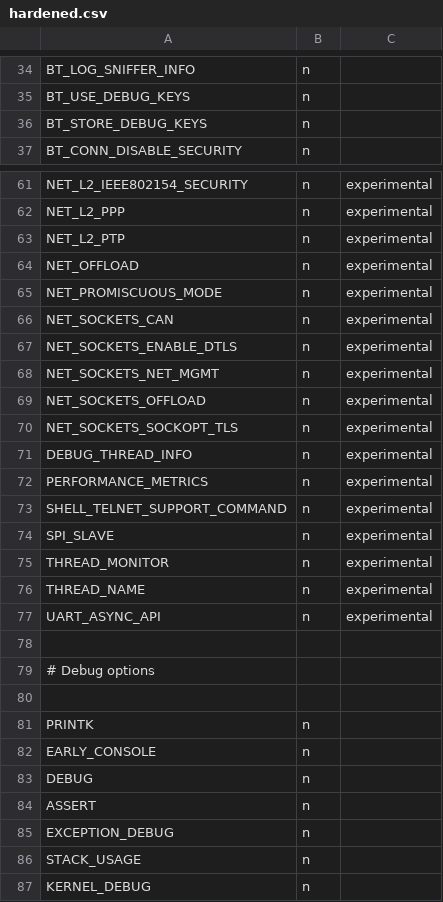
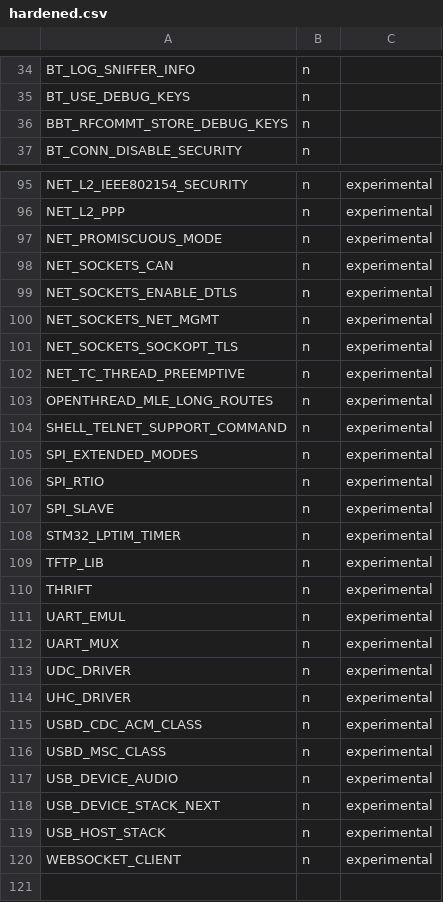
Before and after one commit to shijoe4/zephyr, a CSV file: scripts/kconfig/hardened.csv, drawn as a sheet; only a part is shown, gaps mark what is left out; the shorter side is filled out with more unchanged rows; the diff covers the shown part only.

Commit message:
security: hardening: Update experimental features
Update all experimental features on Zephyr. Remove outadated and
added new ones.

Signed-off-by: Flavio Ceolin <flavio.ceolin@intel.com>

```diff
--- a/scripts/kconfig/hardened.csv
+++ b/scripts/kconfig/hardened.csv
@@ -35,3 +35,3 @@ BT_LOG_SNIFFER_INFO,n
 BT_USE_DEBUG_KEYS,n
-BT_STORE_DEBUG_KEYS,n
+BBT_RFCOMMT_STORE_DEBUG_KEYS,n
 BT_CONN_DISABLE_SECURITY,n
@@ -62,4 +96,2 @@ NET_L2_IEEE802154_SECURITY,n,experimental
 NET_L2_PPP,n,experimental
-NET_L2_PTP,n,experimental
-NET_OFFLOAD,n,experimental
 NET_PROMISCUOUS_MODE,n,experimental
@@ -68,11 +100,22 @@ NET_SOCKETS_ENABLE_DTLS,n,experimental
 NET_SOCKETS_NET_MGMT,n,experimental
-NET_SOCKETS_OFFLOAD,n,experimental
 NET_SOCKETS_SOCKOPT_TLS,n,experimental
-DEBUG_THREAD_INFO,n,experimental
-PERFORMANCE_METRICS,n,experimental
+NET_TC_THREAD_PREEMPTIVE,n,experimental
+OPENTHREAD_MLE_LONG_ROUTES,n,experimental
 SHELL_TELNET_SUPPORT_COMMAND,n,experimental
+SPI_EXTENDED_MODES,n,experimental
+SPI_RTIO,n,experimental
 SPI_SLAVE,n,experimental
-THREAD_MONITOR,n,experimental
-THREAD_NAME,n,experimental
-UART_ASYNC_API,n,experimental
+STM32_LPTIM_TIMER,n,experimental
+TFTP_LIB,n,experimental
+THRIFT,n,experimental
+UART_EMUL,n,experimental
+UART_MUX,n,experimental
+UDC_DRIVER,n,experimental
+UHC_DRIVER,n,experimental
+USBD_CDC_ACM_CLASS,n,experimental
+USBD_MSC_CLASS,n,experimental
+USB_DEVICE_AUDIO,n,experimental
+USB_DEVICE_STACK_NEXT,n,experimental
+USB_HOST_STACK,n,experimental
+WEBSOCKET_CLIENT,n,experimental
 
```
Also changed, not shown: 37 added rows and 3 removed rows elsewhere in this file.
